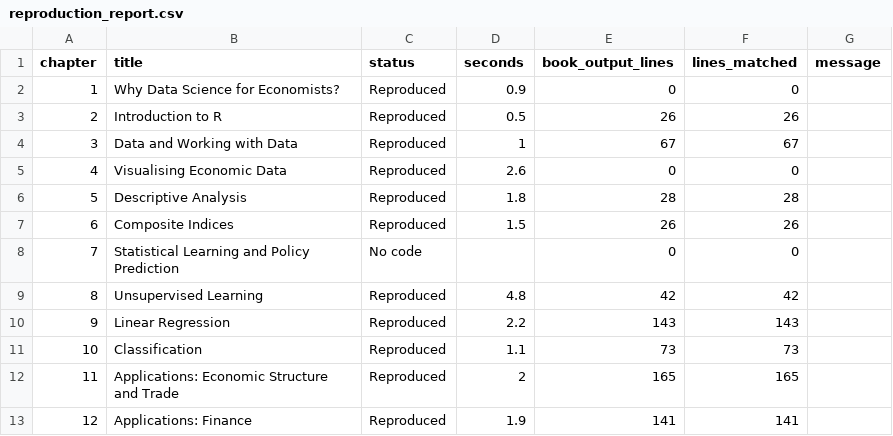
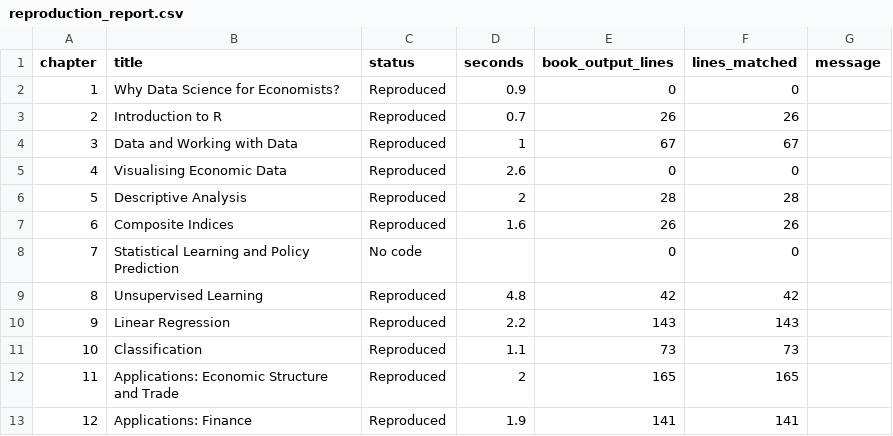
Before and after one commit to viksabot/datascience, a CSV file: reproduction_report.csv, drawn as a sheet.

```diff
--- a/reproduction_report.csv
+++ b/reproduction_report.csv
@@ -2,7 +2,7 @@
 1,"Why Data Science for Economists?","Reproduced",0.9,0,0,""
-2,"Introduction to R","Reproduced",0.5,26,26,""
+2,"Introduction to R","Reproduced",0.7,26,26,""
 3,"Data and Working with Data","Reproduced",1,67,67,""
 4,"Visualising Economic Data","Reproduced",2.6,0,0,""
-5,"Descriptive Analysis","Reproduced",1.8,28,28,""
-6,"Composite Indices","Reproduced",1.5,26,26,""
+5,"Descriptive Analysis","Reproduced",2,28,28,""
+6,"Composite Indices","Reproduced",1.6,26,26,""
 7,"Statistical Learning and Policy Prediction","No code",,0,0,""
```
Also changed, not shown: 13 other files.
